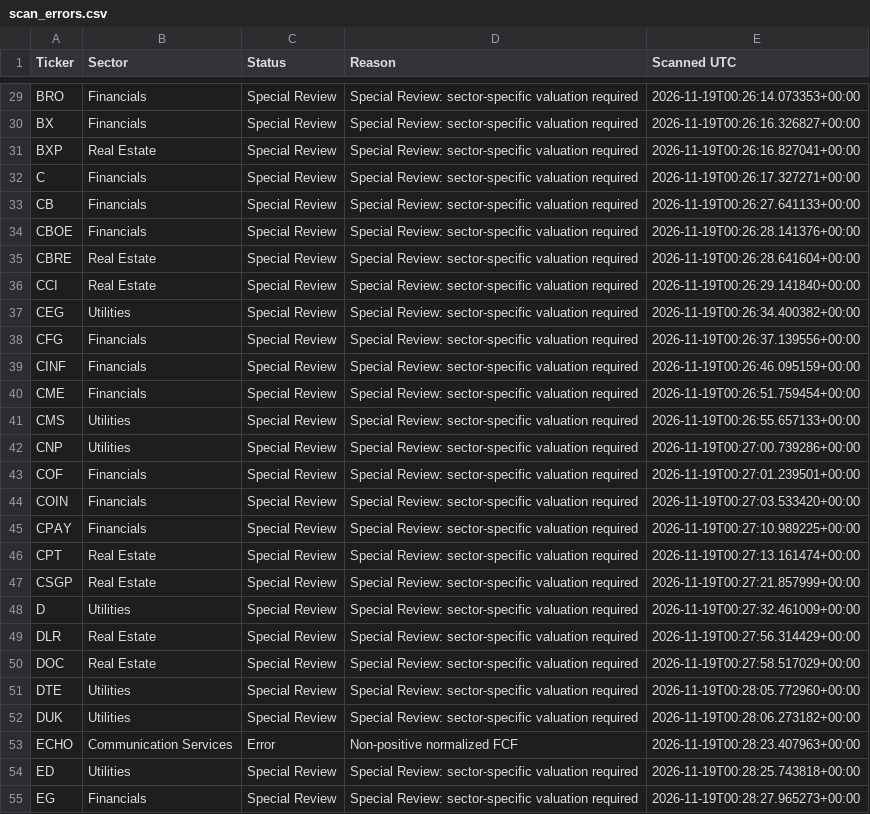
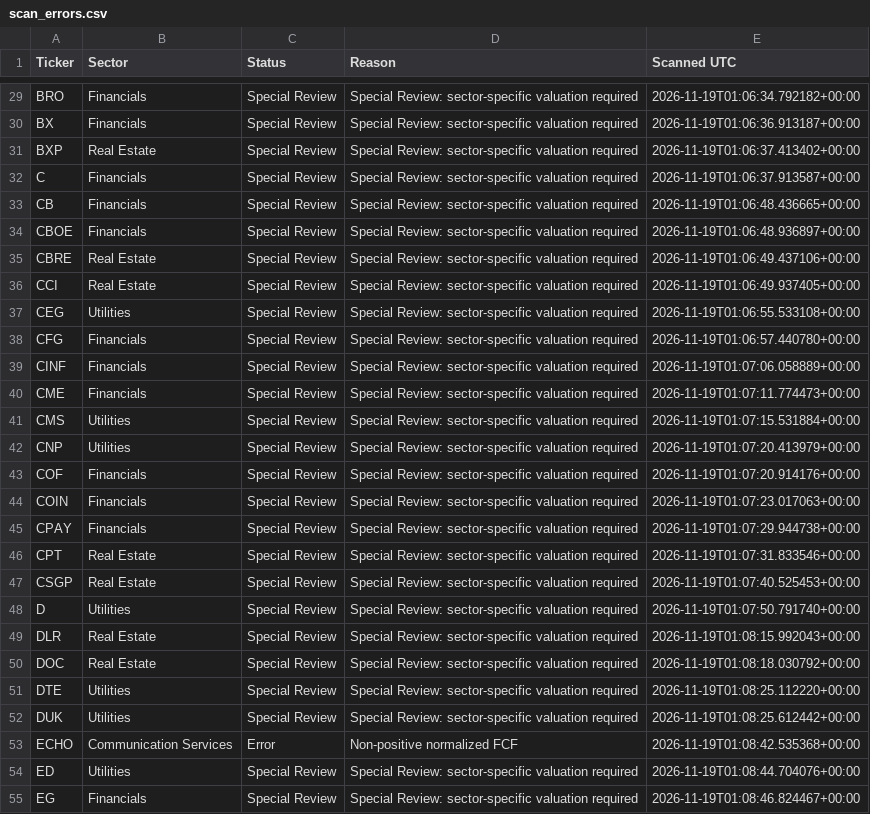
Before and after one commit to Tawfoofoo/s-stock-value-scanner, a CSV file: data/scan_errors.csv, drawn as a sheet; only a part is shown, gaps mark what is left out; the diff covers the shown part only; the diff names each change by its address in the sheet, - before the commit and + after, or states it on an @@ line.

```diff
--- a/data/scan_errors.csv
+++ b/data/scan_errors.csv
-E29 (Scanned UTC): 2026-11-19T00:26:14.073353+00:00
+E29 (Scanned UTC): 2026-11-19T01:06:34.792182+00:00
-E30 (Scanned UTC): 2026-11-19T00:26:16.326827+00:00
+E30 (Scanned UTC): 2026-11-19T01:06:36.913187+00:00
-E31 (Scanned UTC): 2026-11-19T00:26:16.827041+00:00
+E31 (Scanned UTC): 2026-11-19T01:06:37.413402+00:00
-E32 (Scanned UTC): 2026-11-19T00:26:17.327271+00:00
+E32 (Scanned UTC): 2026-11-19T01:06:37.913587+00:00
-E33 (Scanned UTC): 2026-11-19T00:26:27.641133+00:00
+E33 (Scanned UTC): 2026-11-19T01:06:48.436665+00:00
-E34 (Scanned UTC): 2026-11-19T00:26:28.141376+00:00
+E34 (Scanned UTC): 2026-11-19T01:06:48.936897+00:00
-E35 (Scanned UTC): 2026-11-19T00:26:28.641604+00:00
+E35 (Scanned UTC): 2026-11-19T01:06:49.437106+00:00
-E36 (Scanned UTC): 2026-11-19T00:26:29.141840+00:00
+E36 (Scanned UTC): 2026-11-19T01:06:49.937405+00:00
-E37 (Scanned UTC): 2026-11-19T00:26:34.400382+00:00
+E37 (Scanned UTC): 2026-11-19T01:06:55.533108+00:00
-E38 (Scanned UTC): 2026-11-19T00:26:37.139556+00:00
+E38 (Scanned UTC): 2026-11-19T01:06:57.440780+00:00
-E39 (Scanned UTC): 2026-11-19T00:26:46.095159+00:00
+E39 (Scanned UTC): 2026-11-19T01:07:06.058889+00:00
-E40 (Scanned UTC): 2026-11-19T00:26:51.759454+00:00
+E40 (Scanned UTC): 2026-11-19T01:07:11.774473+00:00
-E41 (Scanned UTC): 2026-11-19T00:26:55.657133+00:00
+E41 (Scanned UTC): 2026-11-19T01:07:15.531884+00:00
-E42 (Scanned UTC): 2026-11-19T00:27:00.739286+00:00
+E42 (Scanned UTC): 2026-11-19T01:07:20.413979+00:00
-E43 (Scanned UTC): 2026-11-19T00:27:01.239501+00:00
+E43 (Scanned UTC): 2026-11-19T01:07:20.914176+00:00
-E44 (Scanned UTC): 2026-11-19T00:27:03.533420+00:00
+E44 (Scanned UTC): 2026-11-19T01:07:23.017063+00:00
-E45 (Scanned UTC): 2026-11-19T00:27:10.989225+00:00
+E45 (Scanned UTC): 2026-11-19T01:07:29.944738+00:00
-E46 (Scanned UTC): 2026-11-19T00:27:13.161474+00:00
+E46 (Scanned UTC): 2026-11-19T01:07:31.833546+00:00
-E47 (Scanned UTC): 2026-11-19T00:27:21.857999+00:00
+E47 (Scanned UTC): 2026-11-19T01:07:40.525453+00:00
-E48 (Scanned UTC): 2026-11-19T00:27:32.461009+00:00
+E48 (Scanned UTC): 2026-11-19T01:07:50.791740+00:00
-E49 (Scanned UTC): 2026-11-19T00:27:56.314429+00:00
+E49 (Scanned UTC): 2026-11-19T01:08:15.992043+00:00
-E50 (Scanned UTC): 2026-11-19T00:27:58.517029+00:00
+E50 (Scanned UTC): 2026-11-19T01:08:18.030792+00:00
-E51 (Scanned UTC): 2026-11-19T00:28:05.772960+00:00
+E51 (Scanned UTC): 2026-11-19T01:08:25.112220+00:00
-E52 (Scanned UTC): 2026-11-19T00:28:06.273182+00:00
+E52 (Scanned UTC): 2026-11-19T01:08:25.612442+00:00
-E53 (Scanned UTC): 2026-11-19T00:28:23.407963+00:00
+E53 (Scanned UTC): 2026-11-19T01:08:42.535368+00:00
-E54 (Scanned UTC): 2026-11-19T00:28:25.743818+00:00
+E54 (Scanned UTC): 2026-11-19T01:08:44.704076+00:00
-E55 (Scanned UTC): 2026-11-19T00:28:27.965273+00:00
+E55 (Scanned UTC): 2026-11-19T01:08:46.824467+00:00
```
Also changed, not shown: 129 edited cells elsewhere in this file, data/latest_scan.csv, 1 other file.
